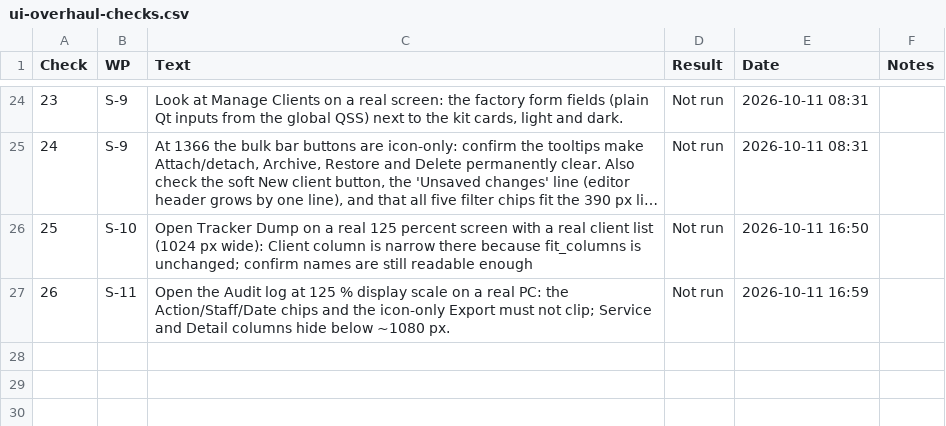
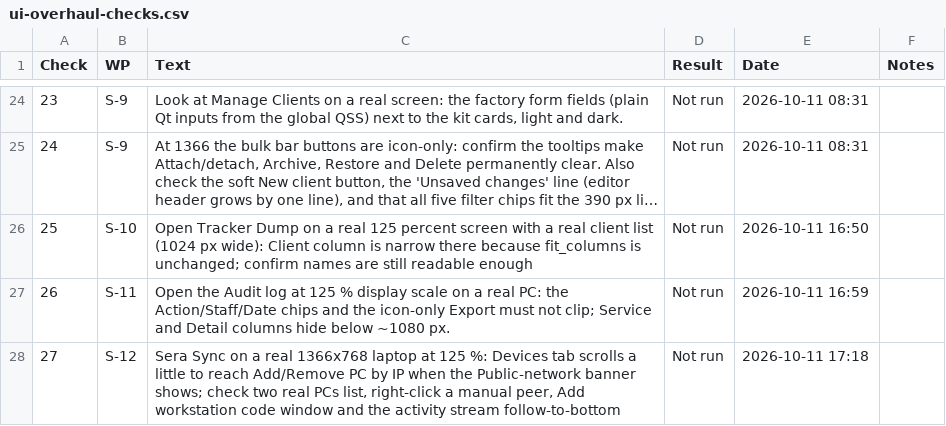
Before and after one commit to NexCardel/Project_Sera, a CSV file: Mockups/overhaul/ui-overhaul-checks.csv, drawn as a sheet; only a part is shown, gaps mark what is left out; long unchanged cells end in ….

```diff
--- a/Mockups/overhaul/ui-overhaul-checks.csv
+++ b/Mockups/overhaul/ui-overhaul-checks.csv
@@ -27 +27,2 @@ Check,WP,Text,Result,Date,Notes
 26,S-11,Open the Audit log at 125 % display scale on a real PC: the Action/Staff/Date chips and the icon-only Export must not clip; Service and Detail columns hide below ~1080 px.,Not run,2026-10-11 16:59,
+27,S-12,"Sera Sync on a real 1366x768 laptop at 125 %: Devices tab scrolls a little to reach Add/Remove PC by IP when the Public-network banner shows; check two real PCs list, right-click a manual peer, Add workstation code window and the activity stream follow-to-bottom",Not run,2026-10-11 17:18,
```
Also changed, not shown: Mockups/overhaul/ui-overhaul-decisions.csv, Mockups/overhaul/ui-overhaul-runs.csv, 20 other files.
